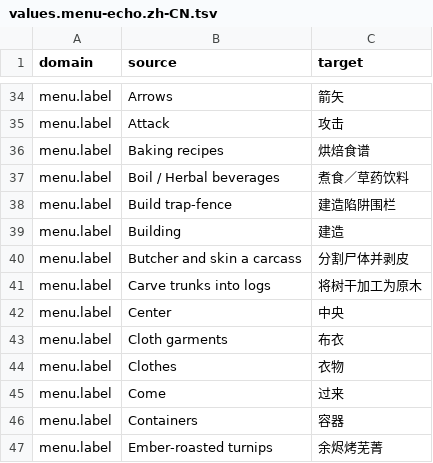
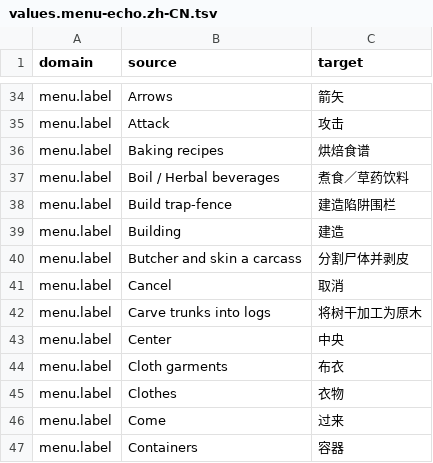
Before and after one commit to pokemonchw/urwcn, a TSV file: translations/messages_embedded/values.menu-echo.zh-CN.tsv, drawn as a sheet; only a part is shown, gaps mark what is left out; the shorter side is filled out with more unchanged rows; the diff names each change by its address in the sheet, - before the commit and + after, or states it on an @@ line.

```diff
--- a/translations/messages_embedded/values.menu-echo.zh-CN.tsv
+++ b/translations/messages_embedded/values.menu-echo.zh-CN.tsv
+row 41: menu.label | Cancel | 取消
```
Also changed, not shown: 4 other files.
